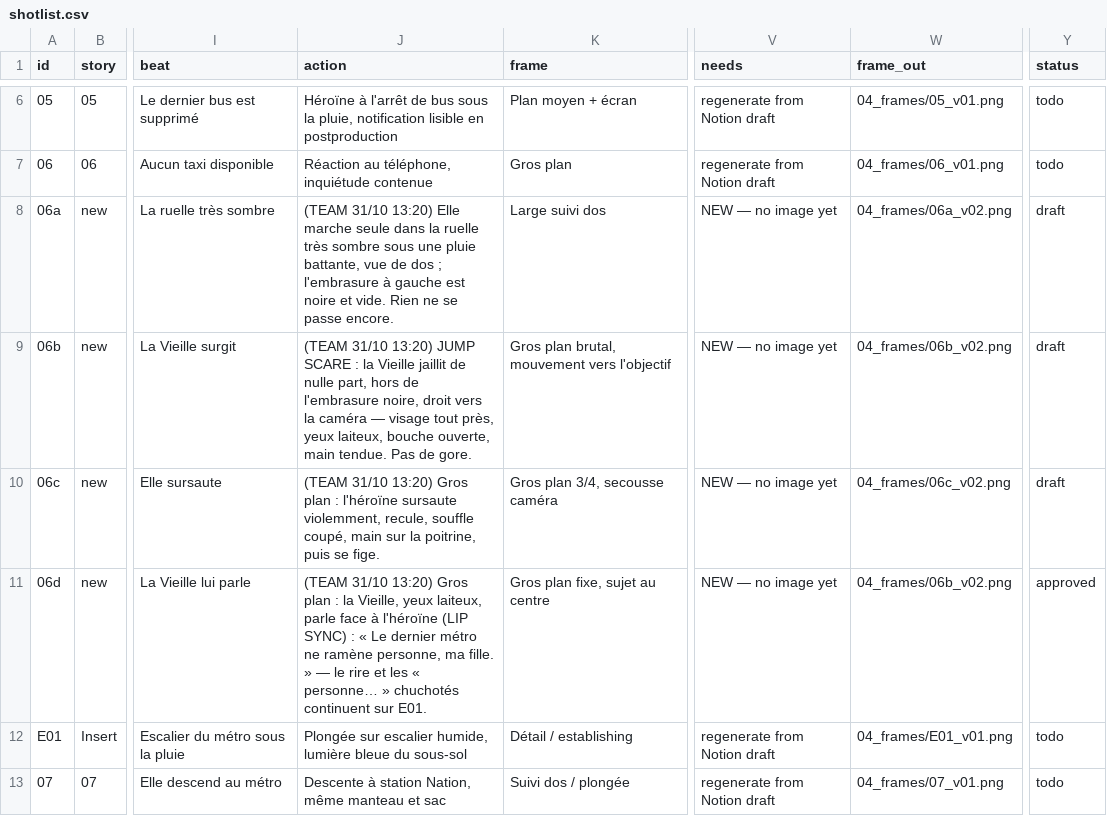
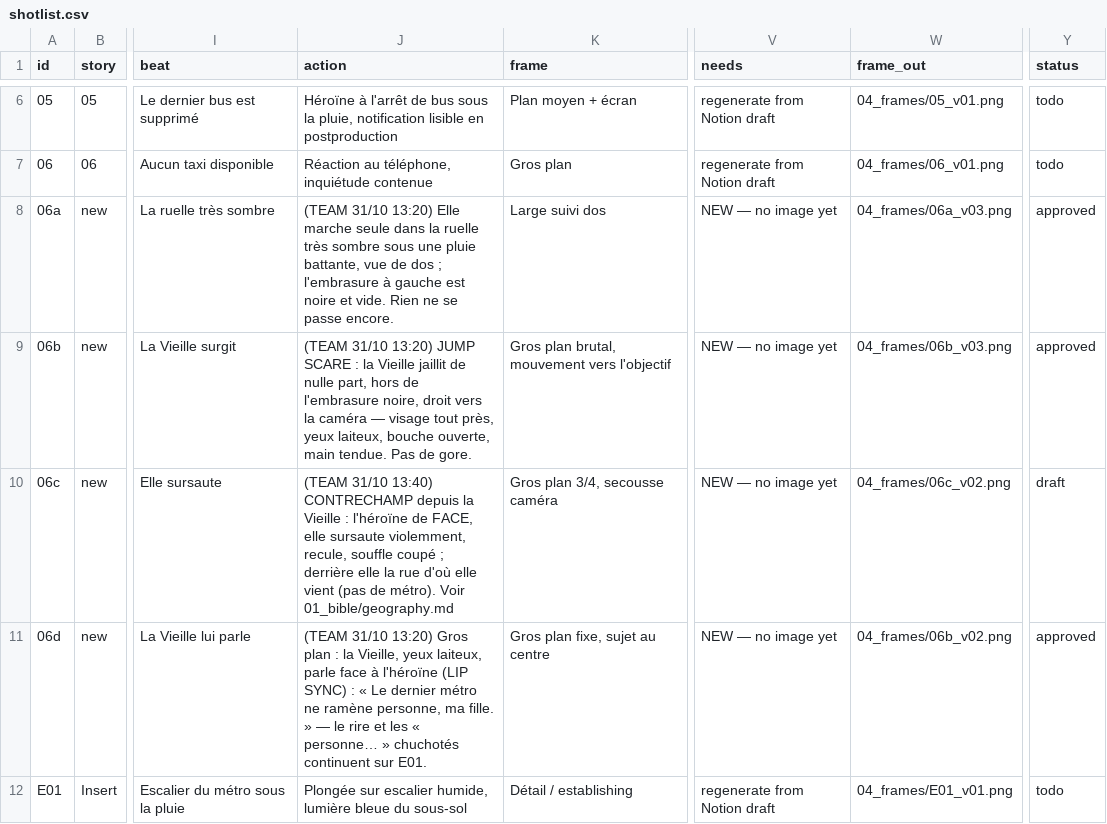
Before and after one commit to svngoku/generathon-3, a CSV file: dernier-reflet/01_bible/shotlist.csv, drawn as a sheet; only a part is shown, gaps mark what is left out; the shorter side is filled out with more unchanged rows; the diff names each change by its address in the sheet, - before the commit and + after, or states it on an @@ line.

```diff
--- a/dernier-reflet/01_bible/shotlist.csv
+++ b/dernier-reflet/01_bible/shotlist.csv
-W8 (frame_out): 04_frames/06a_v02.png
+W8 (frame_out): 04_frames/06a_v03.png
-Y8:Y9 (status): draft
+Y8:Y9 (status): approved
-W9 (frame_out): 04_frames/06b_v02.png
+W9 (frame_out): 04_frames/06b_v03.png
-J10 (action): (TEAM 31/10 13:20) Gros plan : l'héroïne sursaute violemment, recule, souffle coupé, main sur la poitrine, puis se fige.
+J10 (action): (TEAM 31/10 13:40) CONTRECHAMP depuis la Vieille : l'héroïne de FACE, elle sursaute violemment, recule, souffle coupé ; derrière elle la rue d'où elle vient (pas de métro). Voir 01_bible/geography.md
```
Also changed, not shown: 10 other files.
